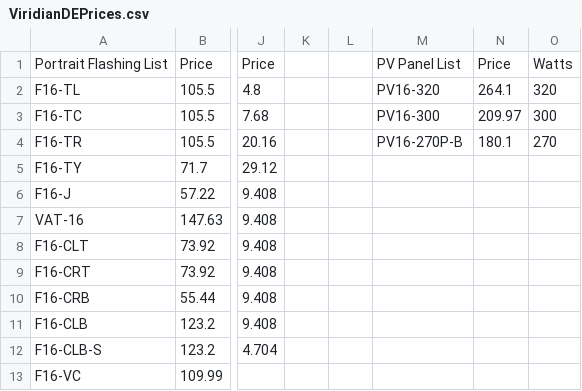
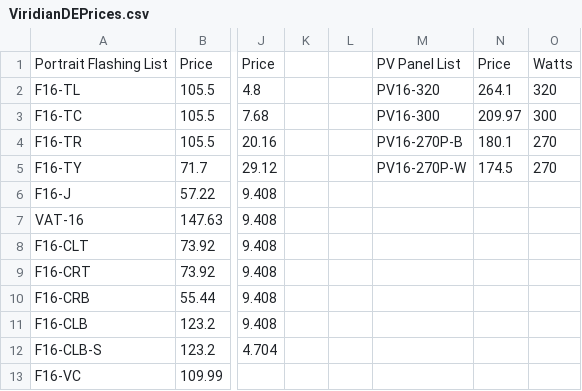
Before and after one commit to BobbyElmes/Fusion-Configurator, a CSV file: src/Products/ViridianDEPrices.csv, drawn as a sheet; only a part is shown, gaps mark what is left out; the diff names each change by its address in the sheet, - before the commit and + after, or states it on an @@ line.

```diff
--- a/src/Products/ViridianDEPrices.csv
+++ b/src/Products/ViridianDEPrices.csv
-M5: (empty)
+M5: PV16-270P-W
-N5: (empty)
+N5: 174.5
-O5: (empty)
+O5: 270
```
Also changed, not shown: src/Products/Languages.csv, src/Products/ViridianNLPrices.csv, 36 other files.
